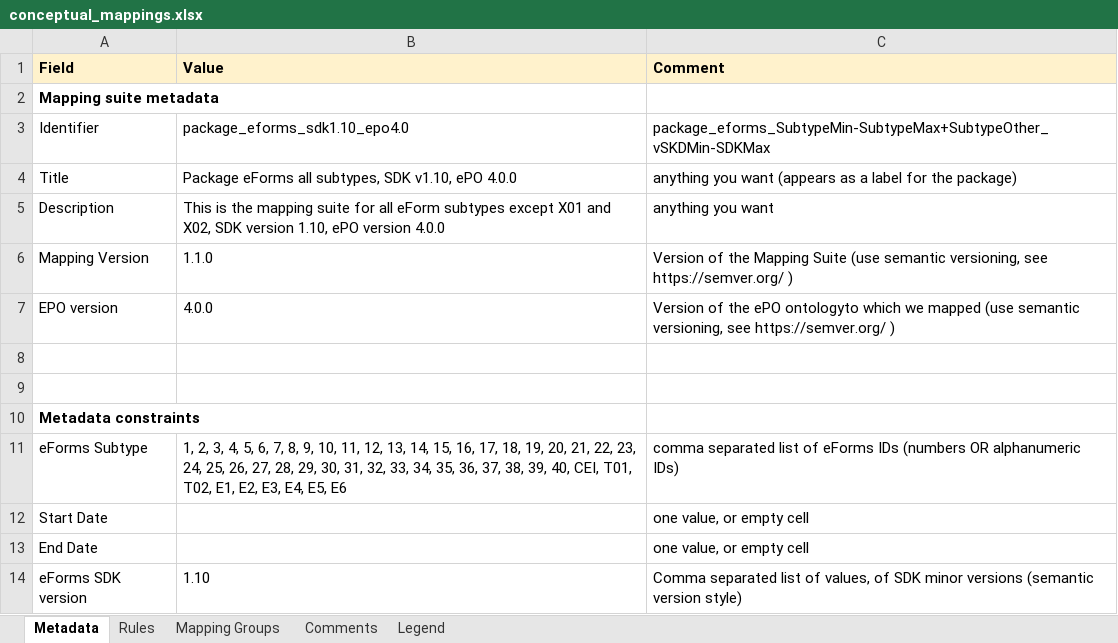
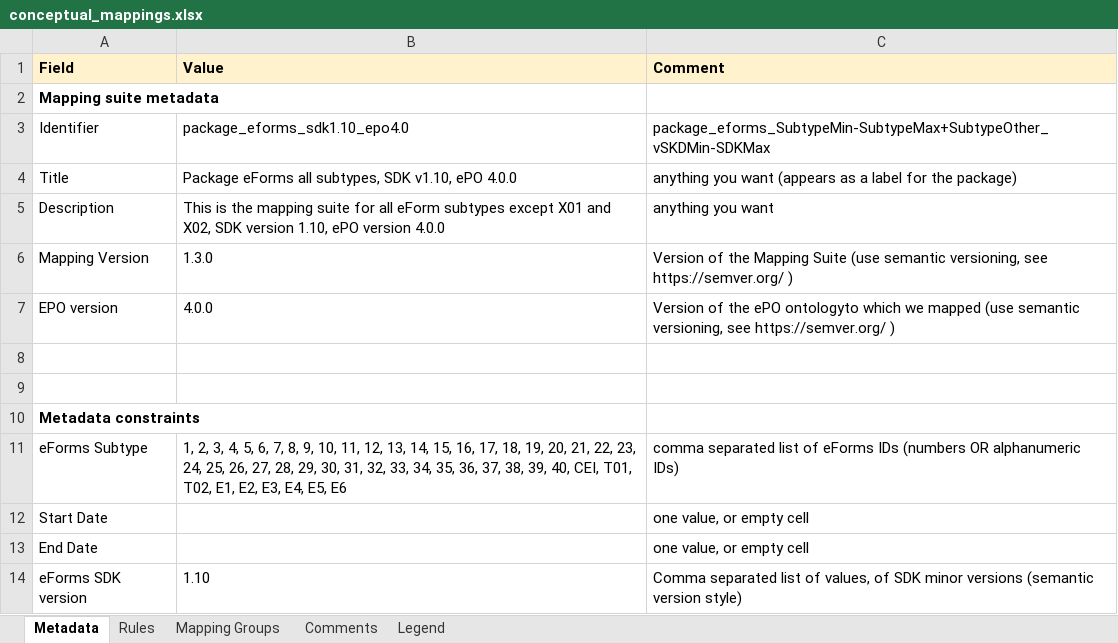
Before and after one commit to OP-TED/ted-rdf-mapping-eforms, an Excel workbook: mappings/package_eforms_sdk1.10_epo4.0/transformation/conceptual_mappings.xlsx, sheet Metadata, drawn as a sheet; values as stored, in another font and other column widths than the file's, no borders; charts and pictures not drawn; the diff names each change by its address in the sheet, - before the commit and + after, or states it on an @@ line.

```diff
--- a/mappings/package_eforms_sdk1.10_epo4.0/transformation/conceptual_mappings.xlsx (sheet Metadata)
+++ b/mappings/package_eforms_sdk1.10_epo4.0/transformation/conceptual_mappings.xlsx (sheet Metadata)
-B6 (Value): 1.1.0
+B6 (Value): 1.3.0
```
Also changed, not shown: charts or pictures, mappings/package_eforms_sdk1.11_epo4.0/transformation/conceptual_mappings.xlsx, mappings/package_eforms_sdk1.12_epo4.0/transformation/conceptual_mappings.xlsx, 9 other files.
